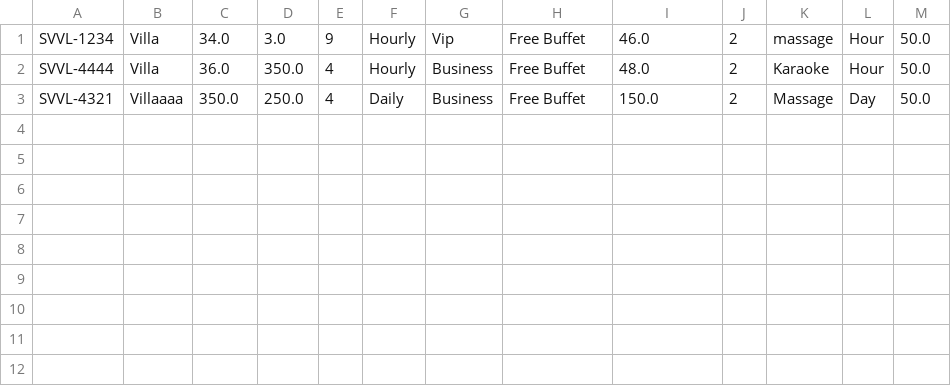
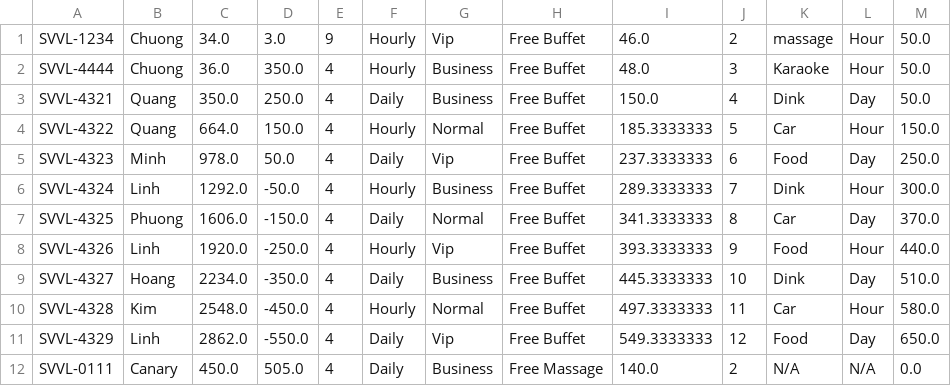
Before and after one commit to Chuong-Hoang/C0520G1-HoangKVChuong, a CSV file: module2/src/case_study/data/Villa.csv, drawn as a sheet.

```diff
--- a/module2/src/case_study/data/Villa.csv
+++ b/module2/src/case_study/data/Villa.csv
@@ -1,3 +1,12 @@
-SVVL-1234,Villa,34.0,3.0,9,Hourly,Vip,Free Buffet,46.0,2,massage,Hour,50.0
-SVVL-4444,Villa,36.0,350.0,4,Hourly,Business,Free Buffet,48.0,2,Karaoke,Hour,50.0
-SVVL-4321,Villaaaa,350.0,250.0,4,Daily,Business,Free Buffet,150.0,2,Massage,Day,50.0
+SVVL-1234,Chuong,34.0,3.0,9,Hourly,Vip,Free Buffet,46.0,2,massage,Hour,50.0
+SVVL-4444,Chuong,36.0,350.0,4,Hourly,Business,Free Buffet,48.0,3,Karaoke,Hour,50.0
+SVVL-4321,Quang,350.0,250.0,4,Daily,Business,Free Buffet,150.0,4,Dink,Day,50.0
+SVVL-4322,Quang,664.0,150.0,4,Hourly,Normal,Free Buffet,185.3333333,5,Car,Hour,150.0
+SVVL-4323,Minh,978.0,50.0,4,Daily,Vip,Free Buffet,237.3333333,6,Food,Day,250.0
+SVVL-4324,Linh,1292.0,-50.0,4,Hourly,Business,Free Buffet,289.3333333,7,Dink,Hour,300.0
+SVVL-4325,Phuong,1606.0,-150.0,4,Daily,Normal,Free Buffet,341.3333333,8,Car,Day,370.0
+SVVL-4326,Linh,1920.0,-250.0,4,Hourly,Vip,Free Buffet,393.3333333,9,Food,Hour,440.0
+SVVL-4327,Hoang,2234.0,-350.0,4,Daily,Business,Free Buffet,445.3333333,10,Dink,Day,510.0
+SVVL-4328,Kim,2548.0,-450.0,4,Hourly,Normal,Free Buffet,497.3333333,11,Car,Hour,580.0
+SVVL-4329,Linh,2862.0,-550.0,4,Daily,Vip,Free Buffet,549.3333333,12,Food,Day,650.0
+SVVL-0111,Canary,450.0,505.0,4,Daily,Business,Free Massage,140.0,2,N/A,N/A,0.0
```
Also changed, not shown: module2/out/production/module2/case_study/data/Customer.csv, module2/out/production/module2/case_study/data/House.csv, 28 other files.
